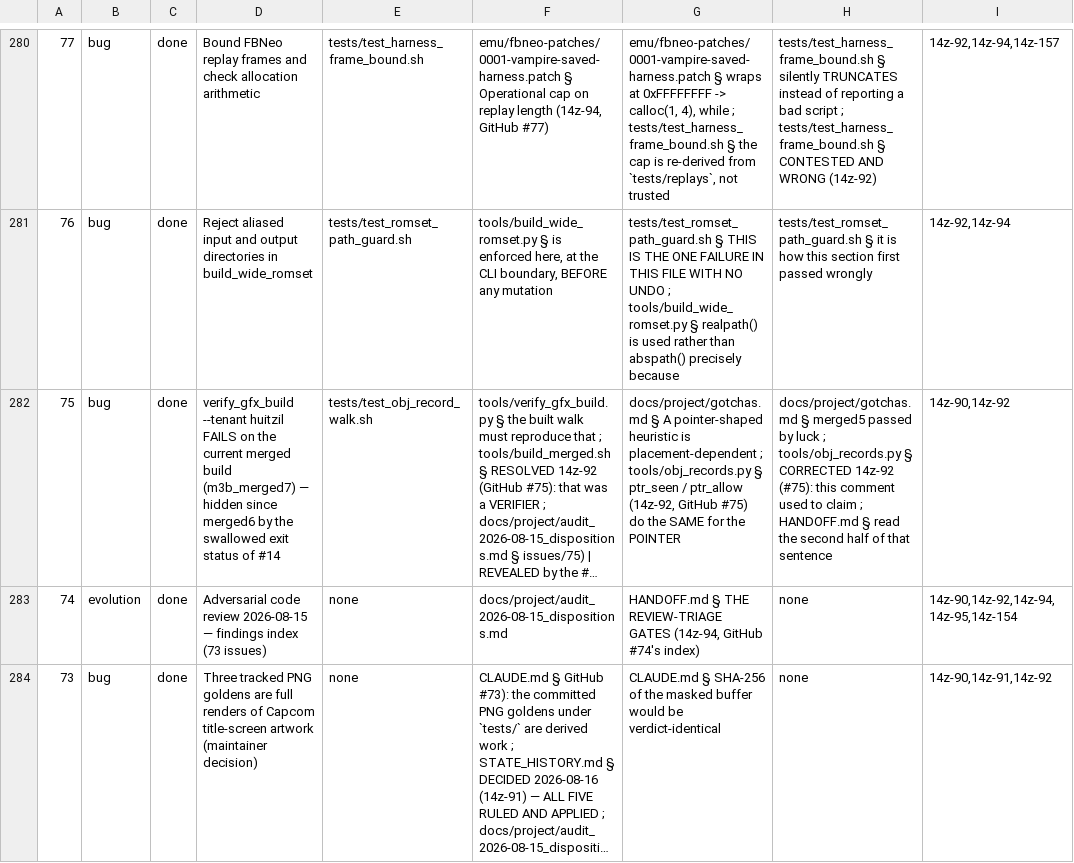
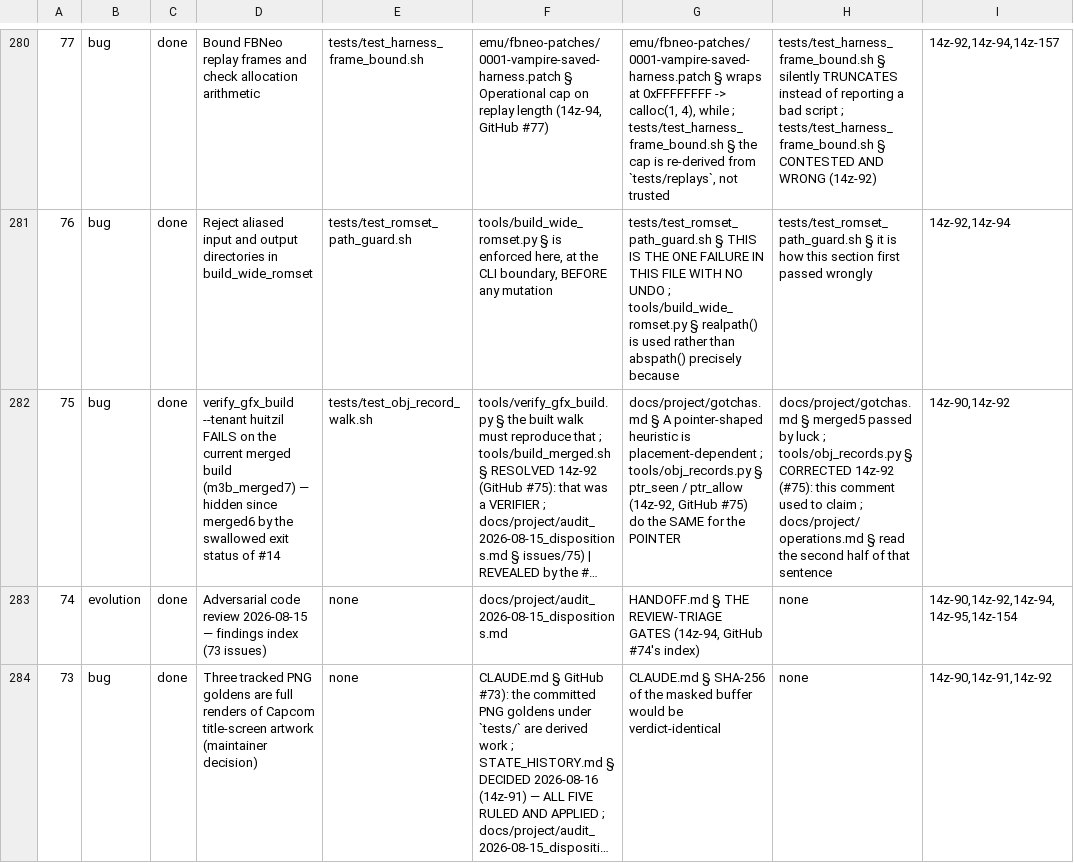
Before and after one commit to DefinitelyFrenchName/VampireSaved, a TSV file: docs/project/tickets.tsv, drawn as a sheet; only a part is shown, gaps mark what is left out; long unchanged cells end in …; the diff covers the shown part only; the diff names each change by its address in the sheet, - before the commit and + after, or states it on an @@ line.

```diff
--- a/docs/project/tickets.tsv
+++ b/docs/project/tickets.tsv
-H282: …claim ; HANDOFF.md § read…
+H282: …claim ; docs/project/operations.md § read…
```
Also changed, not shown: 9 edited cells elsewhere in this file, docs/doc_shape.tsv, 12 other files.
